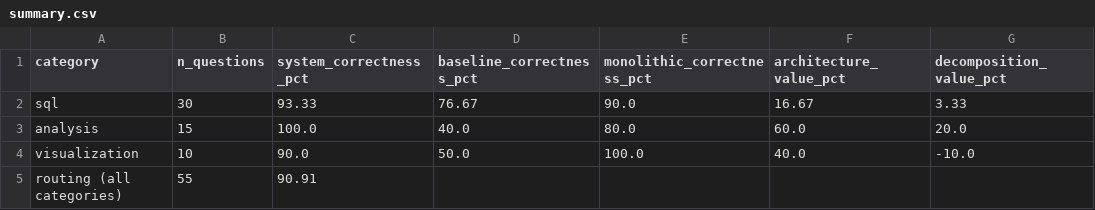
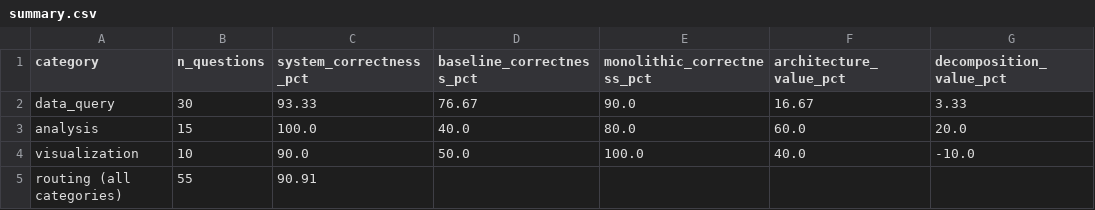
Before and after one commit to EricAmargantGutierrez/tfg-multi-agent-data-analysis, a CSV file: results/eval/summary.csv, drawn as a sheet; only a part is shown; the diff names each change by its address in the sheet, - before the commit and + after, or states it on an @@ line.

Commit message:
Rename "sql" agent to "data_query" across code, eval, and docs
The agent formerly called "sql" is now the Data Query Agent
(src/agents/data_query/, run_data_query_core, MCP server DataQueryAgent,
tool run_data_query). The routing/category token "sql" is renamed to
"data_query" in the router, orchestrator graph, agent registry,
RoutingDecision Literal, eval checkers/files/categories, dataset fields,
and results labels. SQL-language terms (validate_sql_readonly,
UnsafeSQLError, generate_sql, the "sql" result key holding query text,
core/db.py, monolithic baseline action="sql") are deliberately kept.

```diff
--- a/results/eval/summary.csv
+++ b/results/eval/summary.csv
-A2 (category): sql
+A2 (category): data_query
```
Also changed, not shown: 36 other files.
